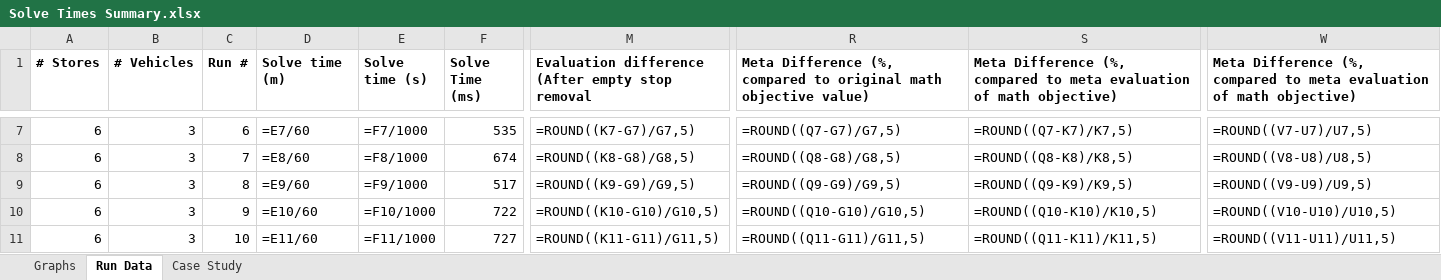
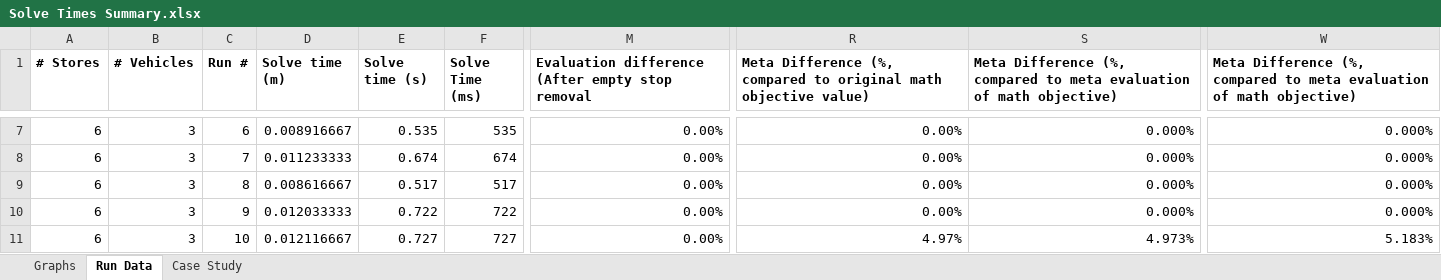
Before and after one commit to Greatmar2/VRP-Case-Study, an Excel workbook: vrp_case_study/Solve Times Summary.xlsx, sheet Run Data, drawn as a sheet; only a part is shown, gaps mark what is left out; values as stored, in another font and other column widths than the file's, no borders; formulas without a stored value are shown as written; conditional formats not drawn; the diff covers the shown part only; the diff names each change by its address in the sheet, - before the commit and + after, or states it on an @@ line.

Commit message:
Found travel time input data error.

```diff
--- a/vrp_case_study/Solve Times Summary.xlsx (sheet Run Data)
+++ b/vrp_case_study/Solve Times Summary.xlsx (sheet Run Data)
-D7 (Solve time (m)): =E7/60
+D7 (Solve time (m)): 0.008916667
-E7 (Solve time (s)): =F7/1000
+E7 (Solve time (s)): 0.535
-M7: =ROUND((K7-G7)/G7,5)
+M7: 0.00%
-R7: =ROUND((Q7-G7)/G7,5)
+R7: 0.00%
-S7: =ROUND((Q7-K7)/K7,5)
+S7: 0.000%
-W7: =ROUND((V7-U7)/U7,5)
+W7: 0.000%
-D8 (Solve time (m)): =E8/60
+D8 (Solve time (m)): 0.011233333
-E8 (Solve time (s)): =F8/1000
+E8 (Solve time (s)): 0.674
-M8: =ROUND((K8-G8)/G8,5)
+M8: 0.00%
-R8: =ROUND((Q8-G8)/G8,5)
+R8: 0.00%
-S8: =ROUND((Q8-K8)/K8,5)
+S8: 0.000%
-W8: =ROUND((V8-U8)/U8,5)
+W8: 0.000%
-D9 (Solve time (m)): =E9/60
+D9 (Solve time (m)): 0.008616667
-E9 (Solve time (s)): =F9/1000
+E9 (Solve time (s)): 0.517
-M9: =ROUND((K9-G9)/G9,5)
+M9: 0.00%
-R9: =ROUND((Q9-G9)/G9,5)
+R9: 0.00%
-S9: =ROUND((Q9-K9)/K9,5)
+S9: 0.000%
-W9: =ROUND((V9-U9)/U9,5)
+W9: 0.000%
-D10 (Solve time (m)): =E10/60
+D10 (Solve time (m)): 0.012033333
-E10 (Solve time (s)): =F10/1000
+E10 (Solve time (s)): 0.722
-M10: =ROUND((K10-G10)/G10,5)
+M10: 0.00%
-R10: =ROUND((Q10-G10)/G10,5)
+R10: 0.00%
-S10: =ROUND((Q10-K10)/K10,5)
+S10: 0.000%
-W10: =ROUND((V10-U10)/U10,5)
+W10: 0.000%
-D11 (Solve time (m)): =E11/60
+D11 (Solve time (m)): 0.012116667
-E11 (Solve time (s)): =F11/1000
+E11 (Solve time (s)): 0.727
-M11: =ROUND((K11-G11)/G11,5)
+M11: 0.00%
-R11: =ROUND((Q11-G11)/G11,5)
+R11: 4.97%
-S11: =ROUND((Q11-K11)/K11,5)
+S11: 4.973%
-W11: =ROUND((V11-U11)/U11,5)
+W11: 5.183%
```
Also changed, not shown: 438 edited cells elsewhere in this sheet, sheet Graphs, sheet Case Study, charts or pictures, 6 other files.
